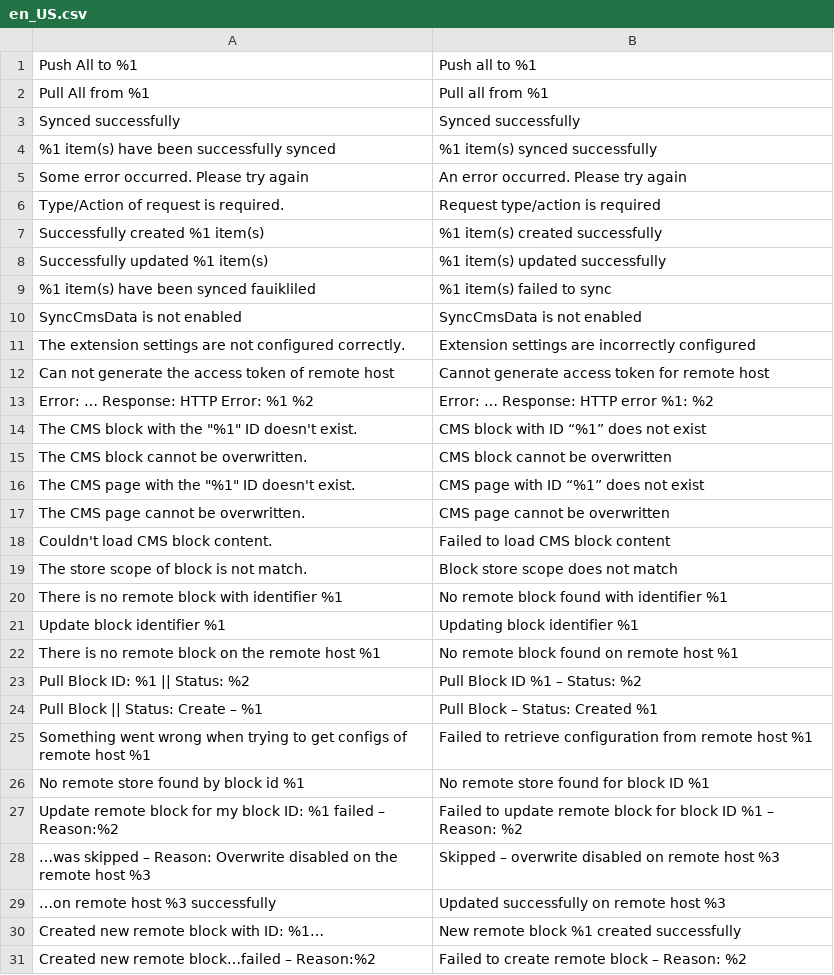
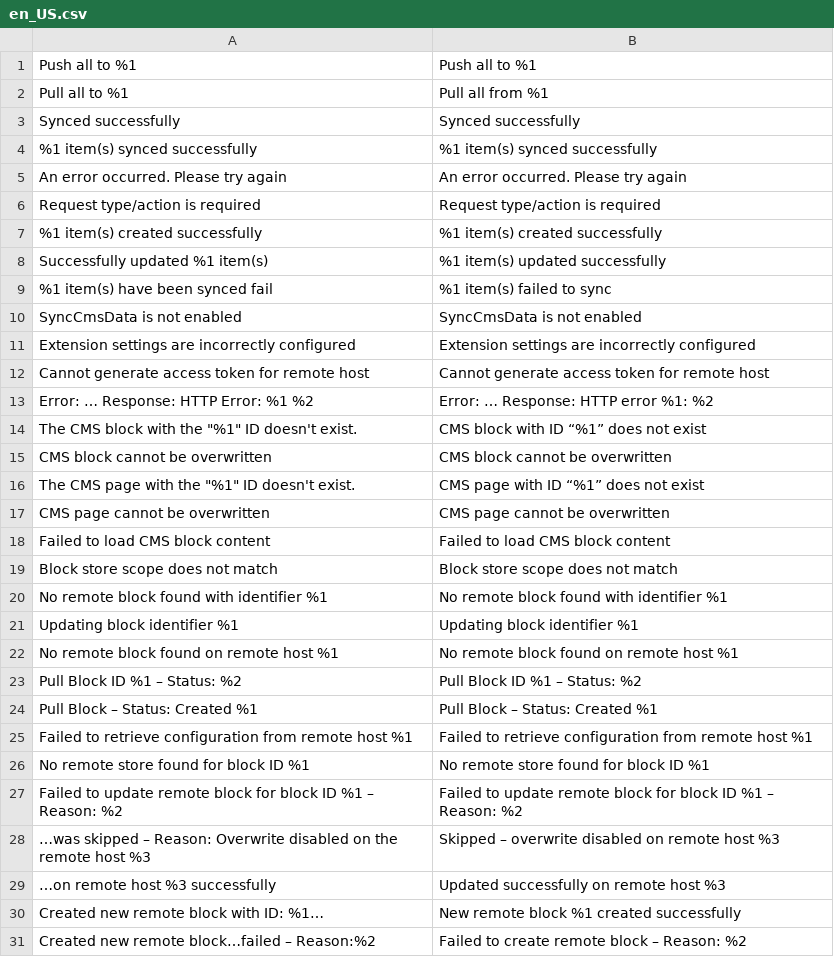
Before and after one commit to sutunam/module-cms-data-sync, a CSV file: src/i18n/en_US.csv, drawn as a sheet; only a part is shown; the diff covers the shown part only.

```diff
--- a/src/i18n/en_US.csv
+++ b/src/i18n/en_US.csv
@@ -1,28 +1,28 @@
-Push All to %1,Push all to %1
-Pull All from %1,Pull all from %1
+Push all to %1,Push all to %1
+Pull all to %1,Pull all from %1
 Synced successfully,Synced successfully
-%1 item(s) have been successfully synced,%1 item(s) synced successfully
-Some error occurred. Please try again,An error occurred. Please try again
-Type/Action of request is required.,Request type/action is required
-Successfully created %1 item(s),%1 item(s) created successfully
+%1 item(s) synced successfully,%1 item(s) synced successfully
+An error occurred. Please try again,An error occurred. Please try again
+Request type/action is required,Request type/action is required
+%1 item(s) created successfully,%1 item(s) created successfully
 Successfully updated %1 item(s),%1 item(s) updated successfully
-%1 item(s) have been synced fauikliled,%1 item(s) failed to sync
+%1 item(s) have been synced fail,%1 item(s) failed to sync
 SyncCmsData is not enabled,SyncCmsData is not enabled
-The extension settings are not configured correctly.,Extension settings are incorrectly configured
-Can not generate the access token of remote host,Cannot generate access token for remote host
+Extension settings are incorrectly configured,Extension settings are incorrectly configured
+Cannot generate access token for remote host,Cannot generate access token for remote host
 Error: … Response: HTTP Error: %1 %2,Error: … Response: HTTP error %1: %2
 "The CMS block with the ""%1"" ID doesn't exist.",CMS block with ID “%1” does not exist
-The CMS block cannot be overwritten.,CMS block cannot be overwritten
+CMS block cannot be overwritten,CMS block cannot be overwritten
 "The CMS page with the ""%1"" ID doesn't exist.",CMS page with ID “%1” does not exist
-The CMS page cannot be overwritten.,CMS page cannot be overwritten
-Couldn't load CMS block content.,Failed to load CMS block content
-The store scope of block is not match.,Block store scope does not match
-There is no remote block with identifier %1,No remote block found with identifier %1
-Update block identifier %1,Updating block identifier %1
-There is no remote block on the remote host %1,No remote block found on remote host %1
-Pull Block ID: %1 || Status: %2,Pull Block ID %1 – Status: %2
-Pull Block || Status: Create – %1,Pull Block – Status: Created %1
-Something went wrong when trying to get configs of remote host %1,Failed to retrieve configuration from remote host %1
-No remote store found by block id %1,No remote store found for block ID %1
-Update remote block for my block ID: %1 failed – Reason:%2,Failed to update remote block for block ID %1 – Reason: %2
+CMS page cannot be overwritten,CMS page cannot be overwritten
+Failed to load CMS block content,Failed to load CMS block content
+Block store scope does not match,Block store scope does not match
+No remote block found with identifier %1,No remote block found with identifier %1
+Updating block identifier %1,Updating block identifier %1
+No remote block found on remote host %1,No remote block found on remote host %1
+Pull Block ID %1 – Status: %2,Pull Block ID %1 – Status: %2
+Pull Block – Status: Created %1,Pull Block – Status: Created %1
+Failed to retrieve configuration from remote host %1,Failed to retrieve configuration from remote host %1
+No remote store found for block ID %1,No remote store found for block ID %1
+Failed to update remote block for block ID %1 – Reason: %2,Failed to update remote block for block ID %1 – Reason: %2
 …was skipped – Reason: Overwrite disabled on the remote host %3,Skipped – overwrite disabled on remote host %3
```
Also changed, not shown: 6 edited cells elsewhere in this file, src/i18n/fr_FR.csv, 12 other files.
